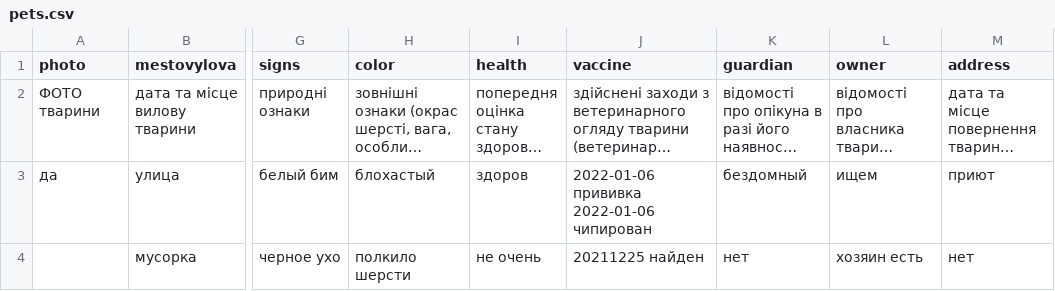
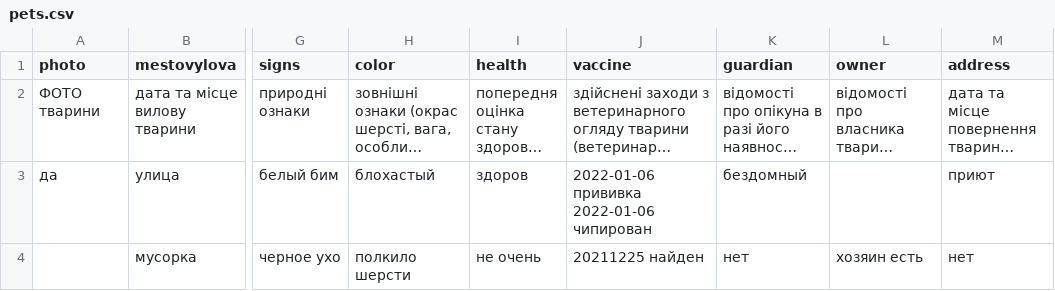
Before and after one commit to feelsofti/feelsofti.github.io, a CSV file: _data/pets.csv, drawn as a sheet; only a part is shown, gaps mark what is left out; long unchanged cells end in …; the diff names each change by its address in the sheet, - before the commit and + after, or states it on an @@ line.

Commit message:
Update pets.csv

```diff
--- a/_data/pets.csv
+++ b/_data/pets.csv
-L3 (owner): ищем
+L3 (owner): (empty)
```
